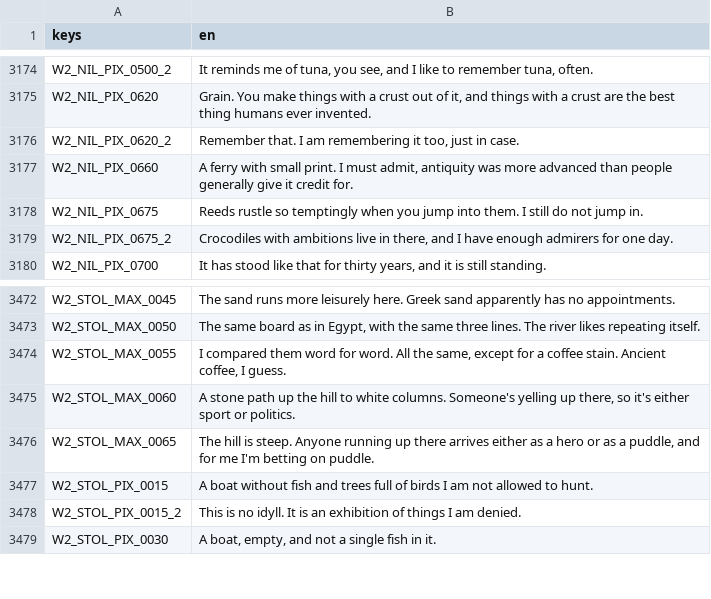
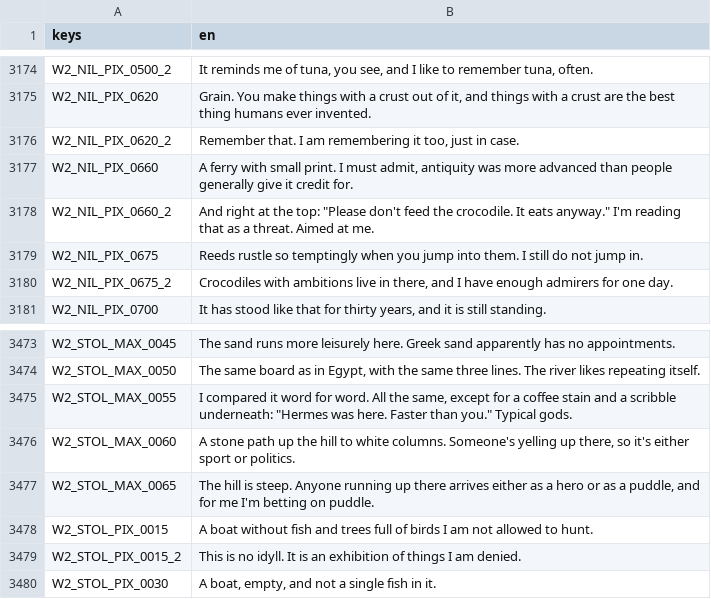
Before and after one commit to seb-nsu/Max-against-the-world, a CSV file: docs/uebersetzung/en.csv, drawn as a sheet; only a part is shown, gaps mark what is left out.

```diff
--- a/docs/uebersetzung/en.csv
+++ b/docs/uebersetzung/en.csv
@@ -3177,2 +3177,3 @@ W2_NIL_PIX_0620_2,"Remember that. I am remembering it too, just in case."
 W2_NIL_PIX_0660,"A ferry with small print. I must admit, antiquity was more advanced than people generally give it credit for."
+W2_NIL_PIX_0660_2,"And right at the top: ""Please don't feed the crocodile. It eats anyway."" I'm reading that as a threat. Aimed at me."
 W2_NIL_PIX_0675,Reeds rustle so temptingly when you jump into them. I still do not jump in.
@@ -3473,3 +3474,3 @@ W2_STOL_MAX_0045,The sand runs more leisurely here. Greek sand apparently has no
 W2_STOL_MAX_0050,"The same board as in Egypt, with the same three lines. The river likes repeating itself."
-W2_STOL_MAX_0055,"I compared them word for word. All the same, except for a coffee stain. Ancient coffee, I guess."
+W2_STOL_MAX_0055,"I compared it word for word. All the same, except for a coffee stain and a scribble underneath: ""Hermes was here. Faster than you."" Typical gods."
 W2_STOL_MAX_0060,"A stone path up the hill to white columns. Someone's yelling up there, so it's either sport or politics."
```
Also changed, not shown: 5 other files.
